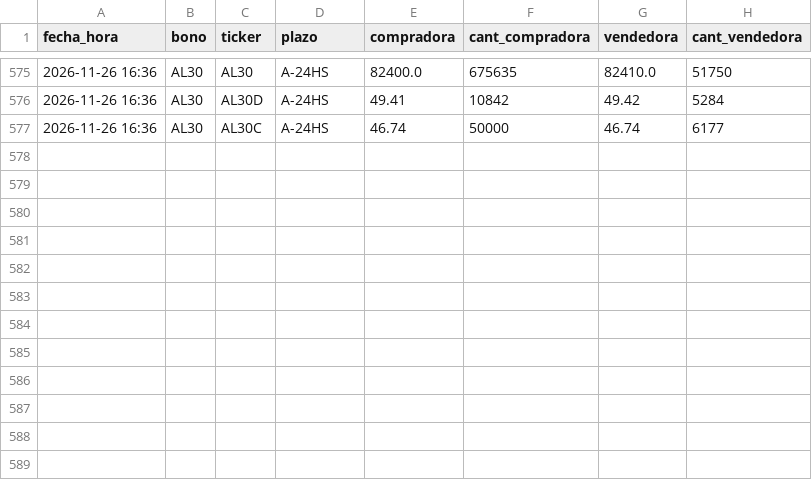
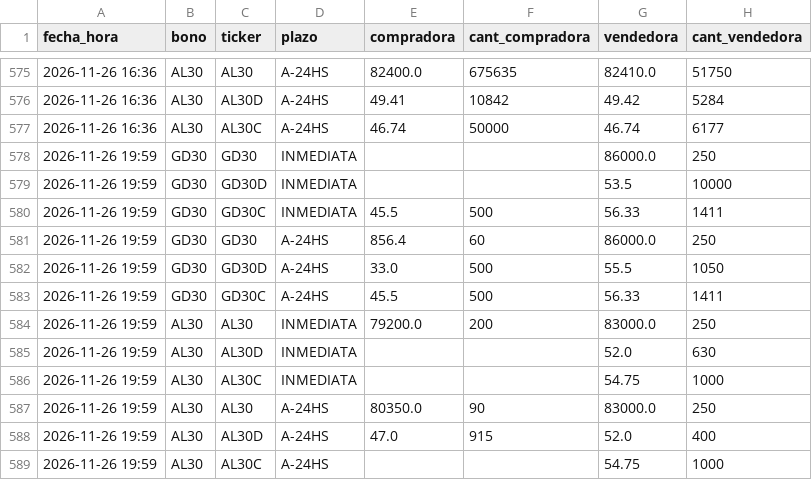
Before and after one commit to Dcostanzo30/ppi-lector, a CSV file: estudios/mep/puntas.csv, drawn as a sheet; only a part is shown, gaps mark what is left out; the diff names each change by its address in the sheet, - before the commit and + after, or states it on an @@ line.

Commit message:
MEP con puntas 2026-11-26-1959

```diff
--- a/estudios/mep/puntas.csv
+++ b/estudios/mep/puntas.csv
+row 578: 2026-11-26 19:59 | GD30 | GD30 | INMEDIATA |  |  | 86000.0 | 250
+row 579: 2026-11-26 19:59 | GD30 | GD30D | INMEDIATA |  |  | 53.5 | 10000
+row 580: 2026-11-26 19:59 | GD30 | GD30C | INMEDIATA | 45.5 | 500 | 56.33 | 1411
+row 581: 2026-11-26 19:59 | GD30 | GD30 | A-24HS | 856.4 | 60 | 86000.0 | 250
+row 582: 2026-11-26 19:59 | GD30 | GD30D | A-24HS | 33.0 | 500 | 55.5 | 1050
+row 583: 2026-11-26 19:59 | GD30 | GD30C | A-24HS | 45.5 | 500 | 56.33 | 1411
+row 584: 2026-11-26 19:59 | AL30 | AL30 | INMEDIATA | 79200.0 | 200 | 83000.0 | 250
+row 585: 2026-11-26 19:59 | AL30 | AL30D | INMEDIATA |  |  | 52.0 | 630
+row 586: 2026-11-26 19:59 | AL30 | AL30C | INMEDIATA |  |  | 54.75 | 1000
+row 587: 2026-11-26 19:59 | AL30 | AL30 | A-24HS | 80350.0 | 90 | 83000.0 | 250
+row 588: 2026-11-26 19:59 | AL30 | AL30D | A-24HS | 47.0 | 915 | 52.0 | 400
+row 589: 2026-11-26 19:59 | AL30 | AL30C | A-24HS |  |  | 54.75 | 1000
```
Also changed, not shown: estudios/mep/mep.csv, 1 other file.
